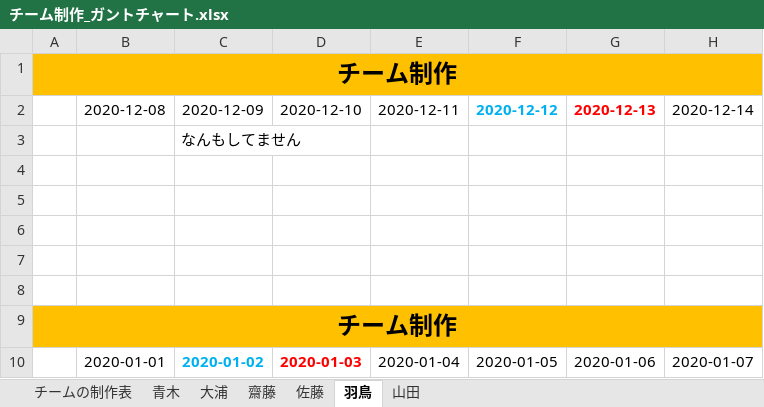
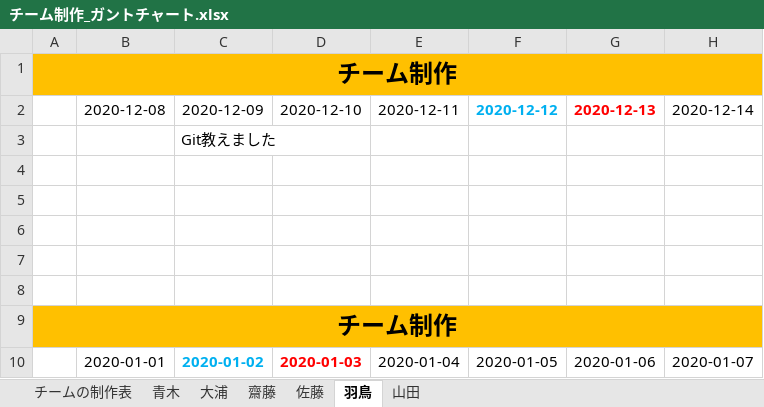
Before and after one commit to Saitouyukihiro/3DGame_Progress, an Excel workbook: チーム制作_ガントチャート.xlsx, sheet 羽鳥, drawn as a sheet; only a part is shown; values as stored, in another font and other column widths than the file's, no borders; the diff names each change by its address in the sheet, - before the commit and + after, or states it on an @@ line.

```diff
--- a/チーム制作_ガントチャート.xlsx (sheet 羽鳥)
+++ b/チーム制作_ガントチャート.xlsx (sheet 羽鳥)
-C3: なんもしてません
+C3: Git教えました
```
